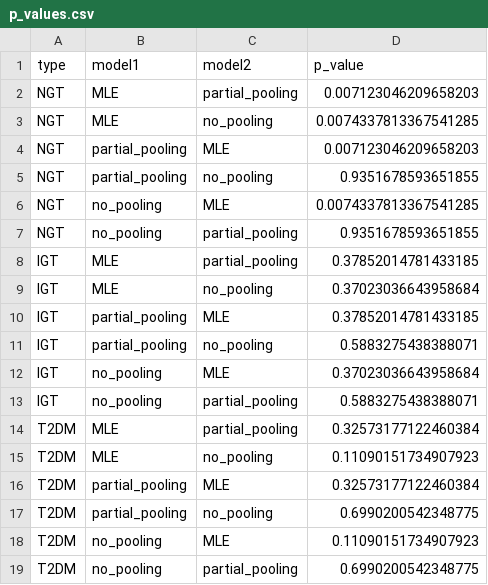
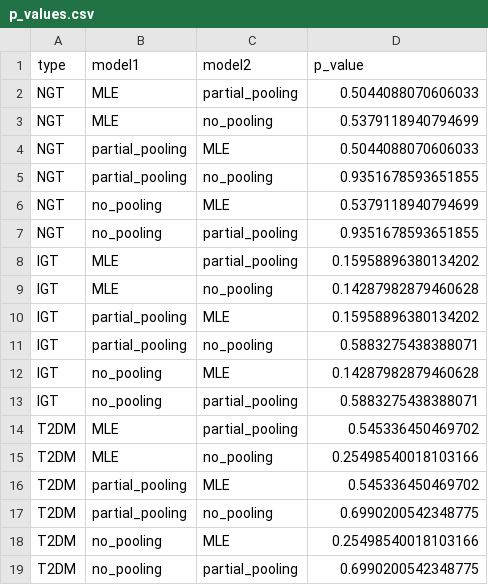
Before and after one commit to Tim0828/conditional-ude, a CSV file: data/p_values.csv, drawn as a sheet.

```diff
--- a/data/p_values.csv
+++ b/data/p_values.csv
@@ -1,19 +1,19 @@
 type,model1,model2,p_value
-NGT,MLE,partial_pooling,0.007123046209658203
-NGT,MLE,no_pooling,0.0074337813367541285
-NGT,partial_pooling,MLE,0.007123046209658203
+NGT,MLE,partial_pooling,0.5044088070606033
+NGT,MLE,no_pooling,0.5379118940794699
+NGT,partial_pooling,MLE,0.5044088070606033
 NGT,partial_pooling,no_pooling,0.9351678593651855
-NGT,no_pooling,MLE,0.0074337813367541285
+NGT,no_pooling,MLE,0.5379118940794699
 NGT,no_pooling,partial_pooling,0.9351678593651855
-IGT,MLE,partial_pooling,0.37852014781433185
-IGT,MLE,no_pooling,0.37023036643958684
-IGT,partial_pooling,MLE,0.37852014781433185
+IGT,MLE,partial_pooling,0.15958896380134202
+IGT,MLE,no_pooling,0.14287982879460628
+IGT,partial_pooling,MLE,0.15958896380134202
 IGT,partial_pooling,no_pooling,0.5883275438388071
-IGT,no_pooling,MLE,0.37023036643958684
+IGT,no_pooling,MLE,0.14287982879460628
 IGT,no_pooling,partial_pooling,0.5883275438388071
-T2DM,MLE,partial_pooling,0.32573177122460384
-T2DM,MLE,no_pooling,0.11090151734907923
-T2DM,partial_pooling,MLE,0.32573177122460384
+T2DM,MLE,partial_pooling,0.545336450469702
+T2DM,MLE,no_pooling,0.25498540018103166
+T2DM,partial_pooling,MLE,0.545336450469702
 T2DM,partial_pooling,no_pooling,0.6990200542348775
-T2DM,no_pooling,MLE,0.11090151734907923
+T2DM,no_pooling,MLE,0.25498540018103166
 T2DM,no_pooling,partial_pooling,0.6990200542348775
```
Also changed, not shown: data/compare_mse_results.csv, 19 other files.
